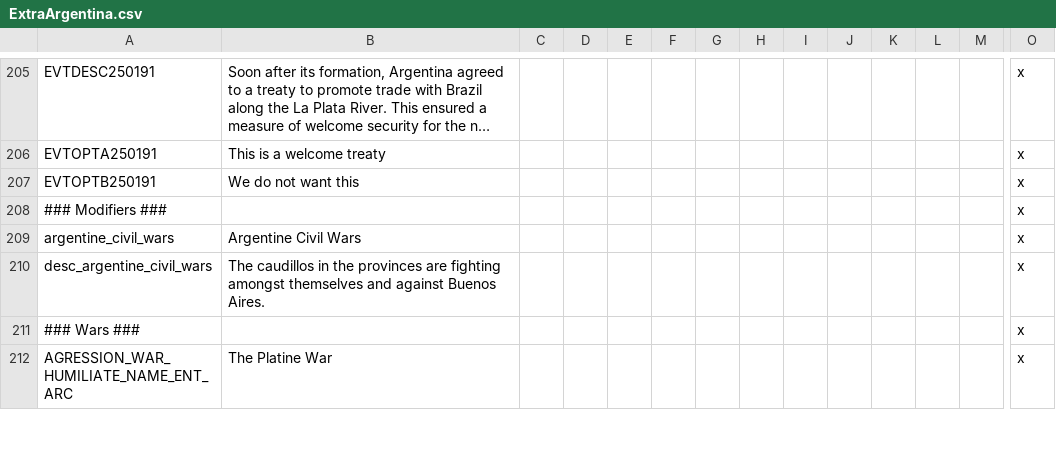
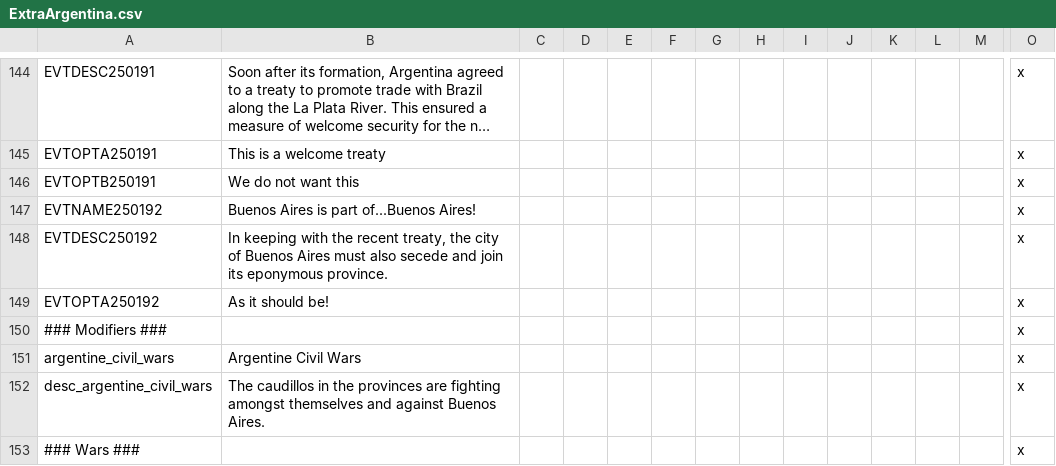
Before and after one commit to moretrim/ccHFM, a CSV file: PFH/localisation/ExtraArgentina.csv, drawn as a sheet; only a part is shown, gaps mark what is left out; the shorter side is filled out with more unchanged rows; long unchanged cells end in …; rows hold the shown columns only; the diff covers the shown part only; the diff names each change by its address in the sheet, - before the commit and + after, or states it on an @@ line.

Commit message:
Various fixes and tweaks
Things happen properly now when mean-time-to-happen is unusual. Paraguay can no longer acquire Misiones without awarding you a casus belli. Buenos Aires acquires its capital when released in a treaty.

```diff
--- a/PFH/localisation/ExtraArgentina.csv
+++ b/PFH/localisation/ExtraArgentina.csv
+row 147: EVTNAME250192 | Buenos Aires is part of...Buenos Aires! |  |  |  |  |  |  |  |  |  |  |  | x
+row 148: EVTDESC250192 | In keeping with the recent treaty, the city of Buenos Aires must also secede and join its eponymous province. |  |  |  |  |  |  |  |  |  |  |  | x
+row 149: EVTOPTA250192 | As it should be! |  |  |  |  |  |  |  |  |  |  |  | x
```
Also changed, not shown: 61 removed rows elsewhere in this file, PFH/localisation/00_HPM_events.csv, PFH/localisation/01_HGC_events.csv.
